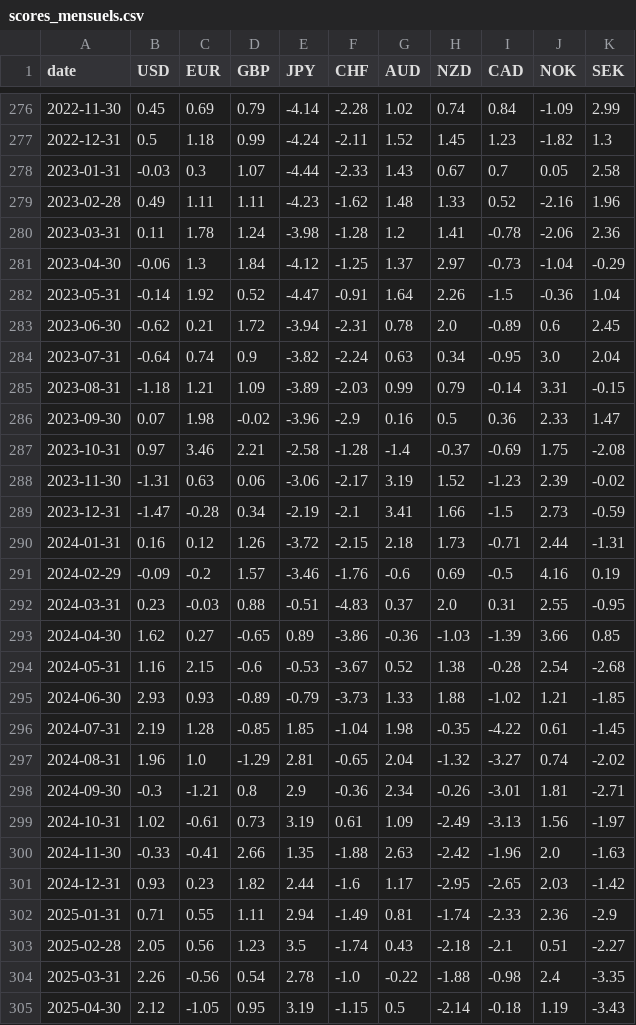
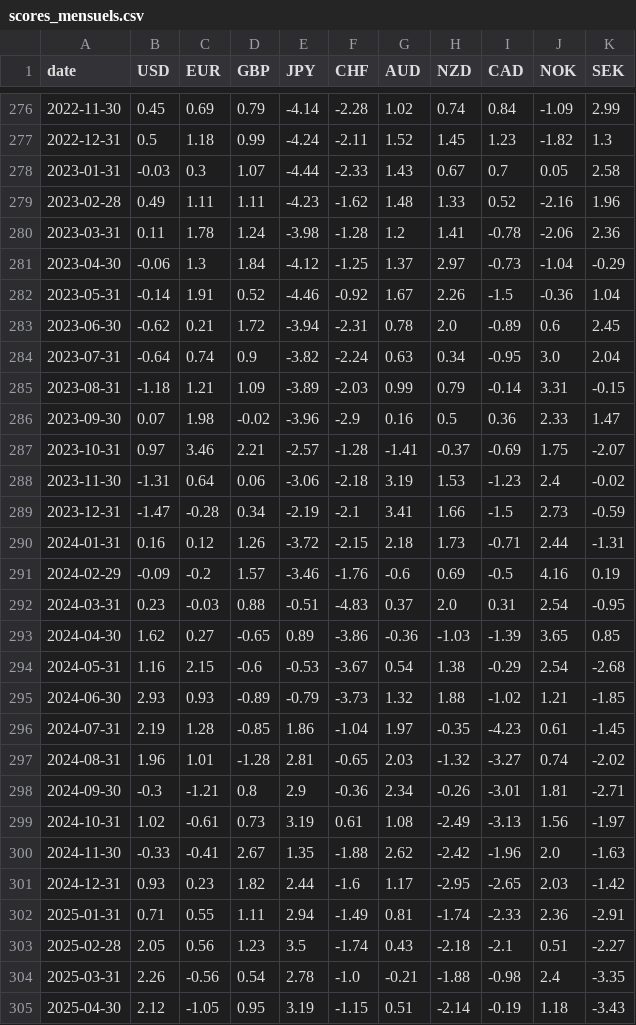
Before and after one commit to Jojobcd/forex-backtest, a CSV file: results/scores_mensuels.csv, drawn as a sheet; only a part is shown, gaps mark what is left out; the diff covers the shown part only.

```diff
--- a/results/scores_mensuels.csv
+++ b/results/scores_mensuels.csv
@@ -281,3 +281,3 @@ date,USD,EUR,GBP,JPY,CHF,AUD,NZD,CAD,NOK,SEK
 2023-04-30,-0.06,1.3,1.84,-4.12,-1.25,1.37,2.97,-0.73,-1.04,-0.29
-2023-05-31,-0.14,1.92,0.52,-4.47,-0.91,1.64,2.26,-1.5,-0.36,1.04
+2023-05-31,-0.14,1.91,0.52,-4.46,-0.92,1.67,2.26,-1.5,-0.36,1.04
 2023-06-30,-0.62,0.21,1.72,-3.94,-2.31,0.78,2.0,-0.89,0.6,2.45
@@ -286,4 +286,4 @@ date,USD,EUR,GBP,JPY,CHF,AUD,NZD,CAD,NOK,SEK
 2023-09-30,0.07,1.98,-0.02,-3.96,-2.9,0.16,0.5,0.36,2.33,1.47
-2023-10-31,0.97,3.46,2.21,-2.58,-1.28,-1.4,-0.37,-0.69,1.75,-2.08
-2023-11-30,-1.31,0.63,0.06,-3.06,-2.17,3.19,1.52,-1.23,2.39,-0.02
+2023-10-31,0.97,3.46,2.21,-2.57,-1.28,-1.41,-0.37,-0.69,1.75,-2.07
+2023-11-30,-1.31,0.64,0.06,-3.06,-2.18,3.19,1.53,-1.23,2.4,-0.02
 2023-12-31,-1.47,-0.28,0.34,-2.19,-2.1,3.41,1.66,-1.5,2.73,-0.59
@@ -291,15 +291,15 @@ date,USD,EUR,GBP,JPY,CHF,AUD,NZD,CAD,NOK,SEK
 2024-02-29,-0.09,-0.2,1.57,-3.46,-1.76,-0.6,0.69,-0.5,4.16,0.19
-2024-03-31,0.23,-0.03,0.88,-0.51,-4.83,0.37,2.0,0.31,2.55,-0.95
-2024-04-30,1.62,0.27,-0.65,0.89,-3.86,-0.36,-1.03,-1.39,3.66,0.85
-2024-05-31,1.16,2.15,-0.6,-0.53,-3.67,0.52,1.38,-0.28,2.54,-2.68
-2024-06-30,2.93,0.93,-0.89,-0.79,-3.73,1.33,1.88,-1.02,1.21,-1.85
-2024-07-31,2.19,1.28,-0.85,1.85,-1.04,1.98,-0.35,-4.22,0.61,-1.45
-2024-08-31,1.96,1.0,-1.29,2.81,-0.65,2.04,-1.32,-3.27,0.74,-2.02
+2024-03-31,0.23,-0.03,0.88,-0.51,-4.83,0.37,2.0,0.31,2.54,-0.95
+2024-04-30,1.62,0.27,-0.65,0.89,-3.86,-0.36,-1.03,-1.39,3.65,0.85
+2024-05-31,1.16,2.15,-0.6,-0.53,-3.67,0.54,1.38,-0.29,2.54,-2.68
+2024-06-30,2.93,0.93,-0.89,-0.79,-3.73,1.32,1.88,-1.02,1.21,-1.85
+2024-07-31,2.19,1.28,-0.85,1.86,-1.04,1.97,-0.35,-4.23,0.61,-1.45
+2024-08-31,1.96,1.01,-1.28,2.81,-0.65,2.03,-1.32,-3.27,0.74,-2.02
 2024-09-30,-0.3,-1.21,0.8,2.9,-0.36,2.34,-0.26,-3.01,1.81,-2.71
-2024-10-31,1.02,-0.61,0.73,3.19,0.61,1.09,-2.49,-3.13,1.56,-1.97
-2024-11-30,-0.33,-0.41,2.66,1.35,-1.88,2.63,-2.42,-1.96,2.0,-1.63
+2024-10-31,1.02,-0.61,0.73,3.19,0.61,1.08,-2.49,-3.13,1.56,-1.97
+2024-11-30,-0.33,-0.41,2.67,1.35,-1.88,2.62,-2.42,-1.96,2.0,-1.63
 2024-12-31,0.93,0.23,1.82,2.44,-1.6,1.17,-2.95,-2.65,2.03,-1.42
-2025-01-31,0.71,0.55,1.11,2.94,-1.49,0.81,-1.74,-2.33,2.36,-2.9
+2025-01-31,0.71,0.55,1.11,2.94,-1.49,0.81,-1.74,-2.33,2.36,-2.91
 2025-02-28,2.05,0.56,1.23,3.5,-1.74,0.43,-2.18,-2.1,0.51,-2.27
-2025-03-31,2.26,-0.56,0.54,2.78,-1.0,-0.22,-1.88,-0.98,2.4,-3.35
-2025-04-30,2.12,-1.05,0.95,3.19,-1.15,0.5,-2.14,-0.18,1.19,-3.43
+2025-03-31,2.26,-0.56,0.54,2.78,-1.0,-0.21,-1.88,-0.98,2.4,-3.35
+2025-04-30,2.12,-1.05,0.95,3.19,-1.15,0.51,-2.14,-0.19,1.18,-3.43
```
Also changed, not shown: 101 edited cells elsewhere in this file, results/paires_rendements_mensuels.csv, results/rendements_mensuels.csv, 15 other files.
